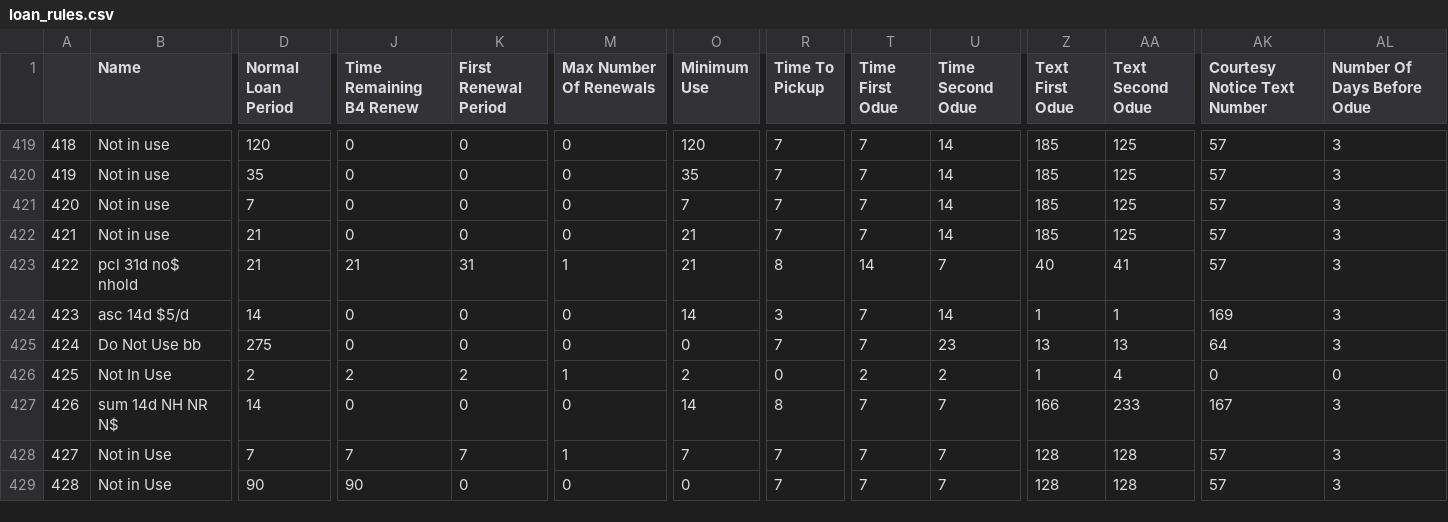
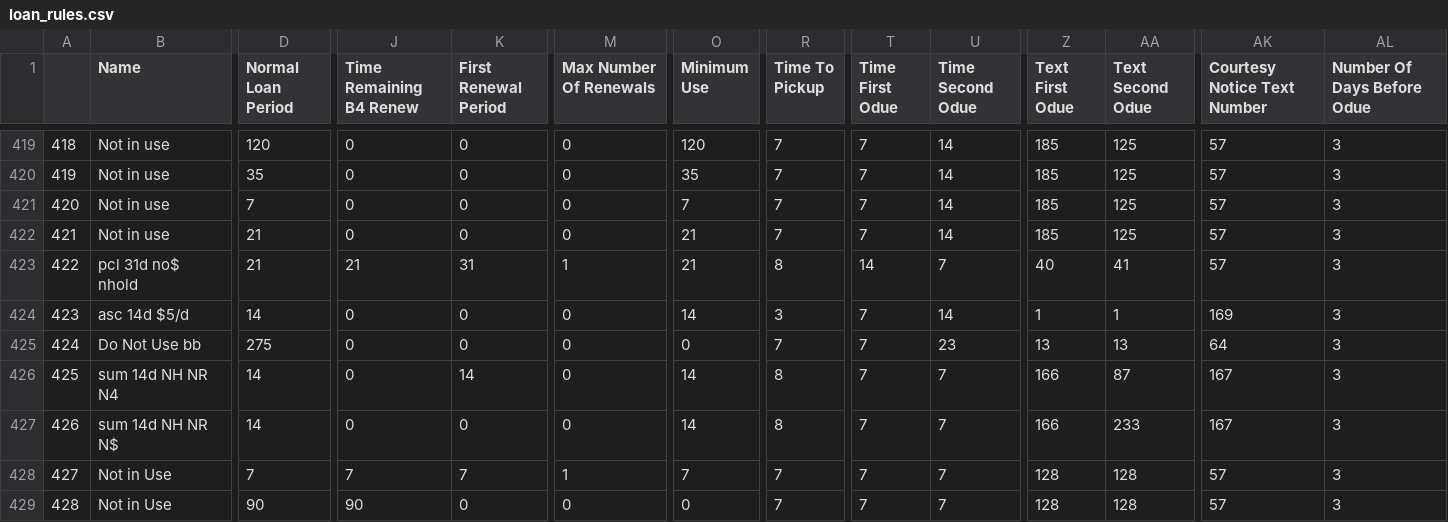
Before and after one commit to MarmotLibraryNetwork/sierraloanrules, a CSV file: loan_rules.csv, drawn as a sheet; only a part is shown, gaps mark what is left out; the diff covers the shown part only; the diff names each change by its address in the sheet, - before the commit and + after, or states it on an @@ line.

```diff
--- a/loan_rules.csv
+++ b/loan_rules.csv
-B426 (Name): Not In Use
+B426 (Name): sum 14d NH NR N4
-D426 (Normal Loan Period): 2
+D426 (Normal Loan Period): 14
-J426 (Time Remaining B4 Renew): 2
+J426 (Time Remaining B4 Renew): 0
-K426 (First Renewal Period): 2
+K426 (First Renewal Period): 14
-M426 (Max Number Of Renewals): 1
+M426 (Max Number Of Renewals): 0
-O426 (Minimum Use): 2
+O426 (Minimum Use): 14
-R426 (Time To Pickup): 0
+R426 (Time To Pickup): 8
-T426 (Time First Odue): 2
+T426 (Time First Odue): 7
-U426 (Time Second Odue): 2
+U426 (Time Second Odue): 7
-Z426 (Text First Odue): 1
+Z426 (Text First Odue): 166
-AA426 (Text Second Odue): 4
+AA426 (Text Second Odue): 87
-AK426 (Courtesy Notice Text Number): 0
+AK426 (Courtesy Notice Text Number): 167
-AL426 (Number Of Days Before Odue): 0
+AL426 (Number Of Days Before Odue): 3
```
Also changed, not shown: 5 edited cells elsewhere in this file, lrdt.csv, 1 other file.
